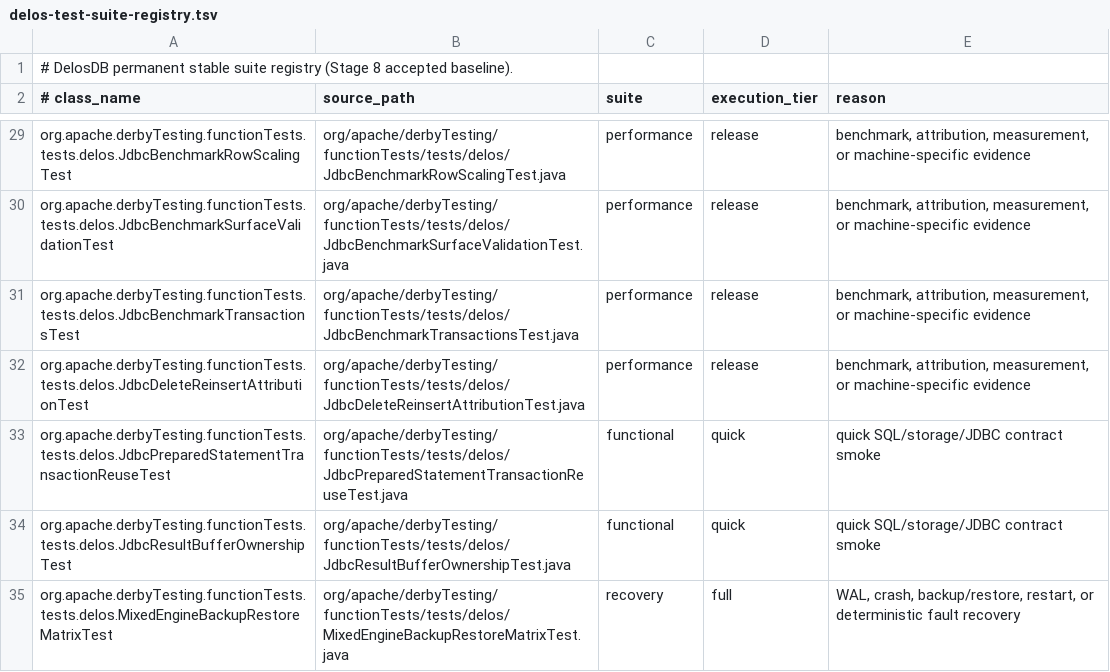
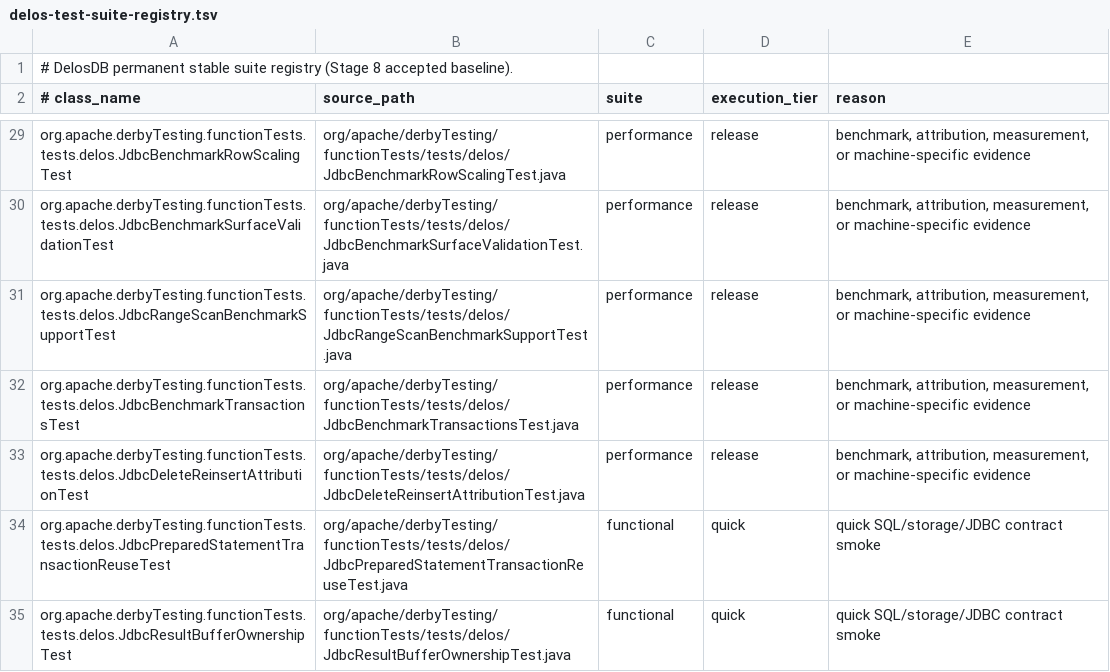
Before and after one commit to ggeorg/delosdb, a TSV file: gradle/testing/delos-test-suite-registry.tsv, drawn as a sheet; only a part is shown, gaps mark what is left out; the shorter side is filled out with more unchanged rows.

Commit message:
Add five-engine ordered range-scan performance baseline

```diff
--- a/gradle/testing/delos-test-suite-registry.tsv
+++ b/gradle/testing/delos-test-suite-registry.tsv
@@ -30,2 +30,3 @@ org.apache.derbyTesting.functionTests.tests.delos.JdbcBenchmarkRowScalingTest	or
 org.apache.derbyTesting.functionTests.tests.delos.JdbcBenchmarkSurfaceValidationTest	org/apache/derbyTesting/functionTests/tests/delos/JdbcBenchmarkSurfaceValidationTest.java	performance	release	benchmark, attribution, measurement, or machine-specific evidence
+org.apache.derbyTesting.functionTests.tests.delos.JdbcRangeScanBenchmarkSupportTest	org/apache/derbyTesting/functionTests/tests/delos/JdbcRangeScanBenchmarkSupportTest.java	performance	release	benchmark, attribution, measurement, or machine-specific evidence
 org.apache.derbyTesting.functionTests.tests.delos.JdbcBenchmarkTransactionsTest	org/apache/derbyTesting/functionTests/tests/delos/JdbcBenchmarkTransactionsTest.java	performance	release	benchmark, attribution, measurement, or machine-specific evidence
```
Also changed, not shown: 5 other files.
